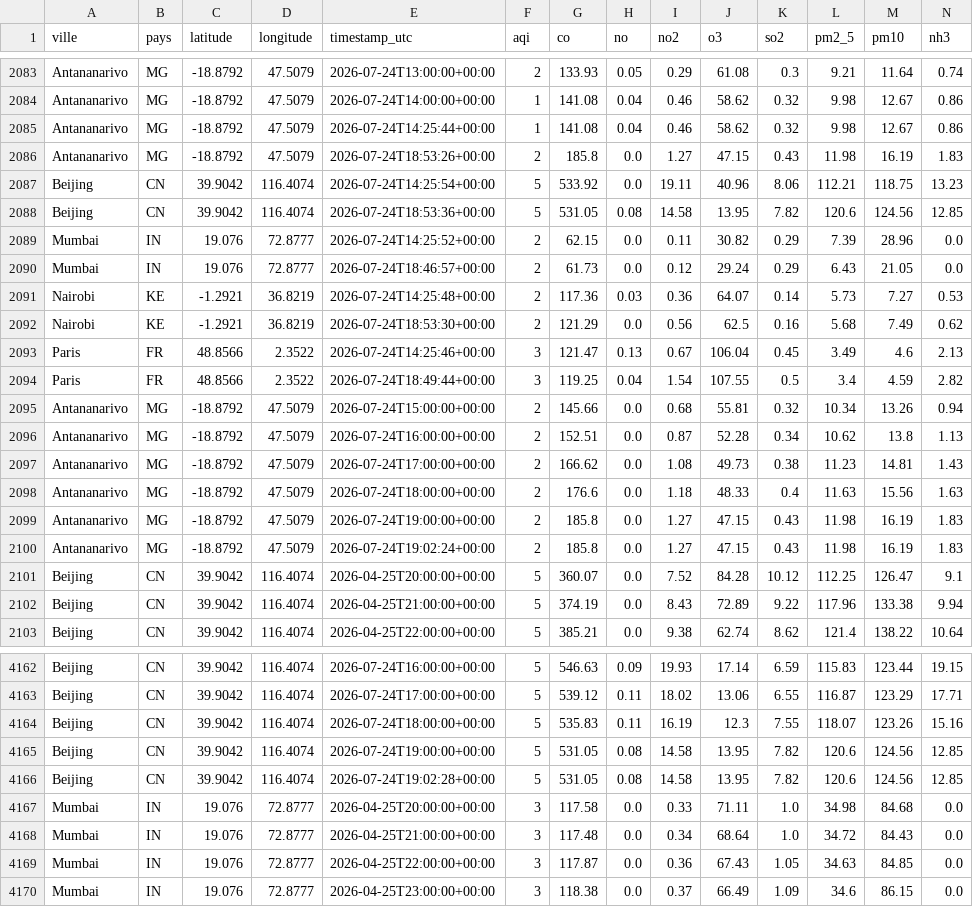
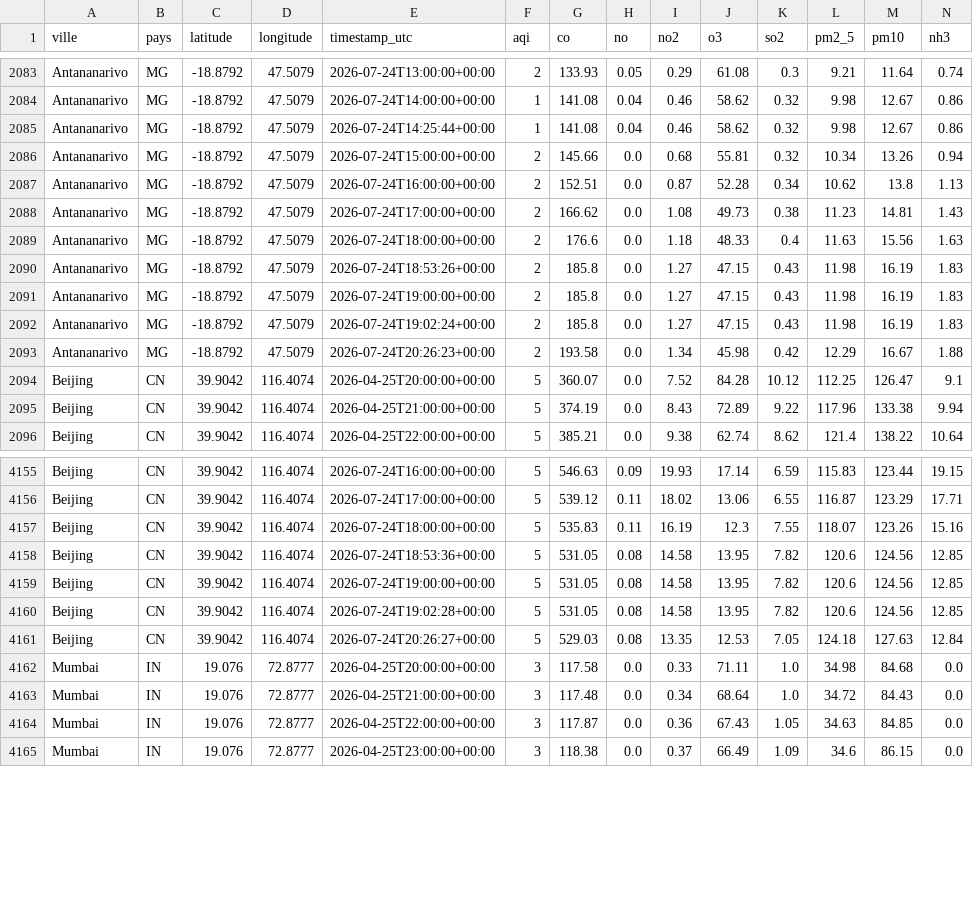
Before and after one commit to haja171106/donnee2-aqi, a CSV file: data/clean/qualite_air.csv, drawn as a sheet; only a part is shown, gaps mark what is left out; the diff covers the shown part only.

```diff
--- a/data/clean/qualite_air.csv
+++ b/data/clean/qualite_air.csv
@@ -2085,11 +2085,2 @@ Antananarivo,MG,-18.8792,47.5079,2026-07-24T14:00:00+00:00,1,141.08,0.04,0.46,58
 Antananarivo,MG,-18.8792,47.5079,2026-07-24T14:25:44+00:00,1,141.08,0.04,0.46,58.62,0.32,9.98,12.67,0.86
-Antananarivo,MG,-18.8792,47.5079,2026-07-24T18:53:26+00:00,2,185.8,0.0,1.27,47.15,0.43,11.98,16.19,1.83
-Beijing,CN,39.9042,116.4074,2026-07-24T14:25:54+00:00,5,533.92,0.0,19.11,40.96,8.06,112.21,118.75,13.23
-Beijing,CN,39.9042,116.4074,2026-07-24T18:53:36+00:00,5,531.05,0.08,14.58,13.95,7.82,120.6,124.56,12.85
-Mumbai,IN,19.076,72.8777,2026-07-24T14:25:52+00:00,2,62.15,0.0,0.11,30.82,0.29,7.39,28.96,0.0
-Mumbai,IN,19.076,72.8777,2026-07-24T18:46:57+00:00,2,61.73,0.0,0.12,29.24,0.29,6.43,21.05,0.0
-Nairobi,KE,-1.2921,36.8219,2026-07-24T14:25:48+00:00,2,117.36,0.03,0.36,64.07,0.14,5.73,7.27,0.53
-Nairobi,KE,-1.2921,36.8219,2026-07-24T18:53:30+00:00,2,121.29,0.0,0.56,62.5,0.16,5.68,7.49,0.62
-Paris,FR,48.8566,2.3522,2026-07-24T14:25:46+00:00,3,121.47,0.13,0.67,106.04,0.45,3.49,4.6,2.13
-Paris,FR,48.8566,2.3522,2026-07-24T18:49:44+00:00,3,119.25,0.04,1.54,107.55,0.5,3.4,4.59,2.82
 Antananarivo,MG,-18.8792,47.5079,2026-07-24T15:00:00+00:00,2,145.66,0.0,0.68,55.81,0.32,10.34,13.26,0.94
@@ -2098,4 +2089,6 @@ Antananarivo,MG,-18.8792,47.5079,2026-07-24T17:00:00+00:00,2,166.62,0.0,1.08,49.
 Antananarivo,MG,-18.8792,47.5079,2026-07-24T18:00:00+00:00,2,176.6,0.0,1.18,48.33,0.4,11.63,15.56,1.63
+Antananarivo,MG,-18.8792,47.5079,2026-07-24T18:53:26+00:00,2,185.8,0.0,1.27,47.15,0.43,11.98,16.19,1.83
 Antananarivo,MG,-18.8792,47.5079,2026-07-24T19:00:00+00:00,2,185.8,0.0,1.27,47.15,0.43,11.98,16.19,1.83
 Antananarivo,MG,-18.8792,47.5079,2026-07-24T19:02:24+00:00,2,185.8,0.0,1.27,47.15,0.43,11.98,16.19,1.83
+Antananarivo,MG,-18.8792,47.5079,2026-07-24T20:26:23+00:00,2,193.58,0.0,1.34,45.98,0.42,12.29,16.67,1.88
 Beijing,CN,39.9042,116.4074,2026-04-25T20:00:00+00:00,5,360.07,0.0,7.52,84.28,10.12,112.25,126.47,9.1
@@ -4164,4 +4157,6 @@ Beijing,CN,39.9042,116.4074,2026-07-24T17:00:00+00:00,5,539.12,0.11,18.02,13.06,
 Beijing,CN,39.9042,116.4074,2026-07-24T18:00:00+00:00,5,535.83,0.11,16.19,12.3,7.55,118.07,123.26,15.16
+Beijing,CN,39.9042,116.4074,2026-07-24T18:53:36+00:00,5,531.05,0.08,14.58,13.95,7.82,120.6,124.56,12.85
 Beijing,CN,39.9042,116.4074,2026-07-24T19:00:00+00:00,5,531.05,0.08,14.58,13.95,7.82,120.6,124.56,12.85
 Beijing,CN,39.9042,116.4074,2026-07-24T19:02:28+00:00,5,531.05,0.08,14.58,13.95,7.82,120.6,124.56,12.85
+Beijing,CN,39.9042,116.4074,2026-07-24T20:26:27+00:00,5,529.03,0.08,13.35,12.53,7.05,124.18,127.63,12.84
 Mumbai,IN,19.076,72.8777,2026-04-25T20:00:00+00:00,3,117.58,0.0,0.33,71.11,1.0,34.98,84.68,0.0
```
Also changed, not shown: 3 added rows elsewhere in this file, 5 other files.
